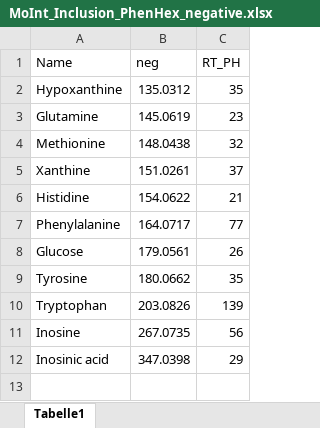
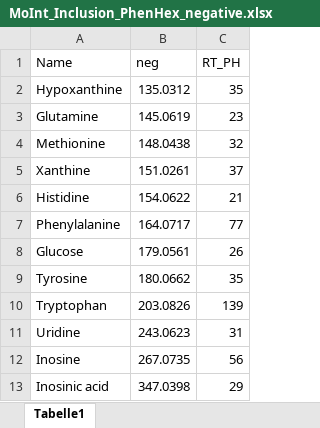
Before and after one commit to PhilSchip/zebrafish_extraction, an Excel workbook: Inclusion_Lists/MoInt_Inclusion_PhenHex_negative.xlsx, sheet Tabelle1, drawn as a sheet; values as stored, in another font and other column widths than the file's, no borders; the diff names each change by its address in the sheet, - before the commit and + after, or states it on an @@ line.

Commit message:
Add files via upload

```diff
--- a/Inclusion_Lists/MoInt_Inclusion_PhenHex_negative.xlsx (sheet Tabelle1)
+++ b/Inclusion_Lists/MoInt_Inclusion_PhenHex_negative.xlsx (sheet Tabelle1)
+row 11: Uridine | 243.0623 | 31
```
